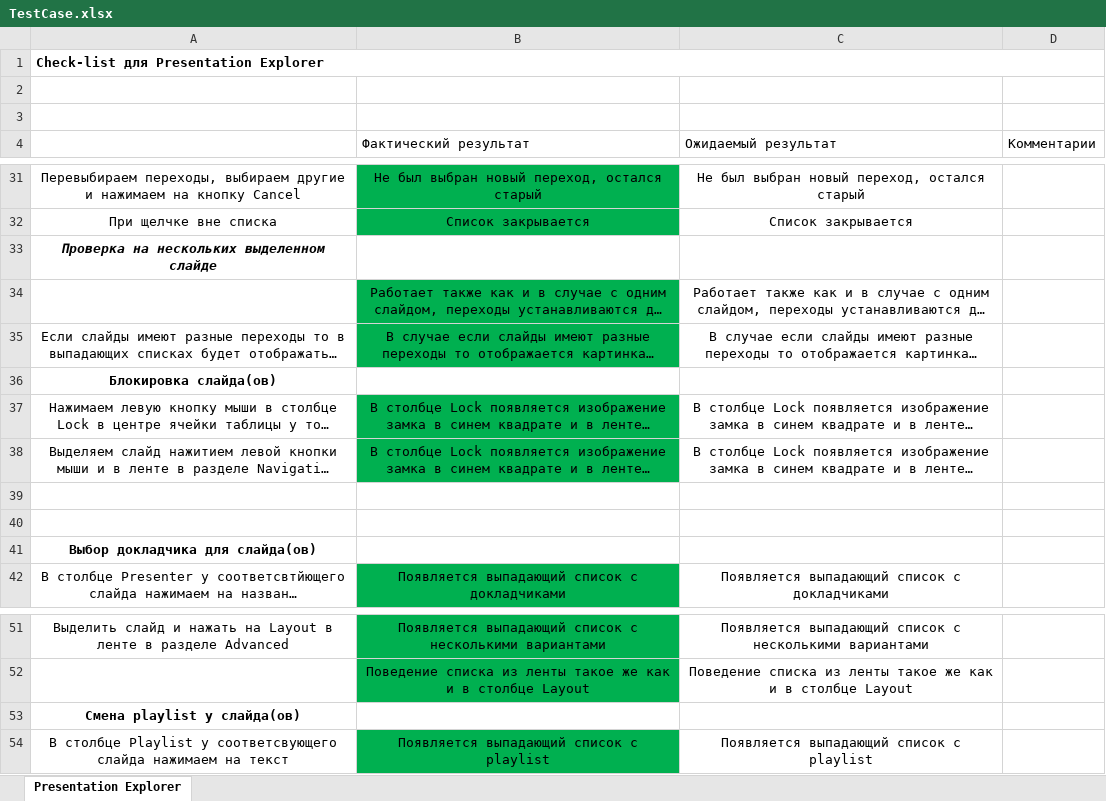
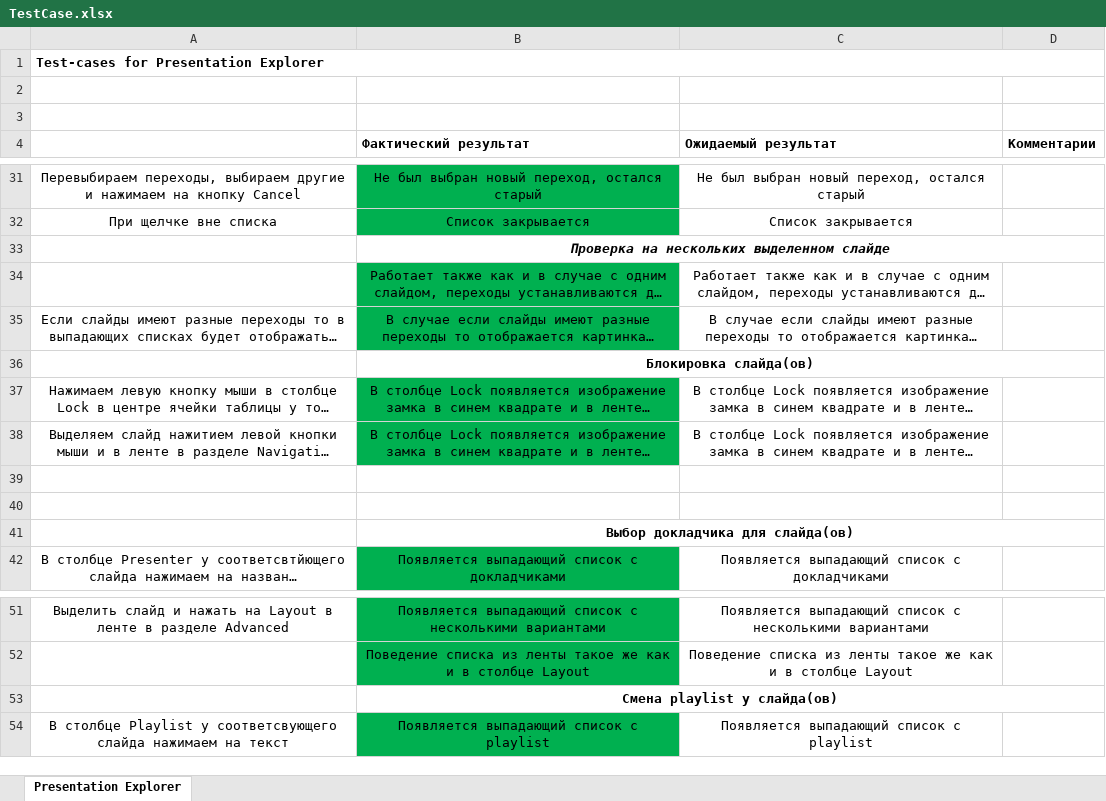
Before and after one commit to 7kia/SoftwareTesting, an Excel workbook: iSpring/TestCase.xlsx, sheet Presentation Explorer, drawn as a sheet; only a part is shown, gaps mark what is left out; long unchanged cells end in …; values as stored, in another font and other column widths than the file's, no borders; charts and pictures not drawn; removed rows and columns are numbered as before the commit, all else as after; the diff covers the shown part only; the diff names each change by its address in the sheet, - before the commit and + after, or states it on an @@ line.

Commit message:
Update TestCase.xlsx

```diff
--- a/iSpring/TestCase.xlsx (sheet Presentation Explorer)
+++ b/iSpring/TestCase.xlsx (sheet Presentation Explorer)
-A1: Check-list для Presentation Explorer
+A1: Test-cases for Presentation Explorer
-B4:D4 bold: off
+B4:D4 bold: on
-row 33: Проверка на нескольких выделенном слайде
+row 33:  | Проверка на нескольких выделенном слайде
-row 36: Блокировка слайда(ов)
+row 36:  | Блокировка слайда(ов)
-row 41: Выбор докладчика для слайда(ов)
+row 41:  | Выбор докладчика для слайда(ов)
-row 53: Смена playlist у слайда(ов)
+row 53:  | Смена playlist у слайда(ов)
```
Also changed, not shown: 21 added rows, 22 removed rows, 2 edited cells and merged cells elsewhere in this sheet, charts or pictures.
